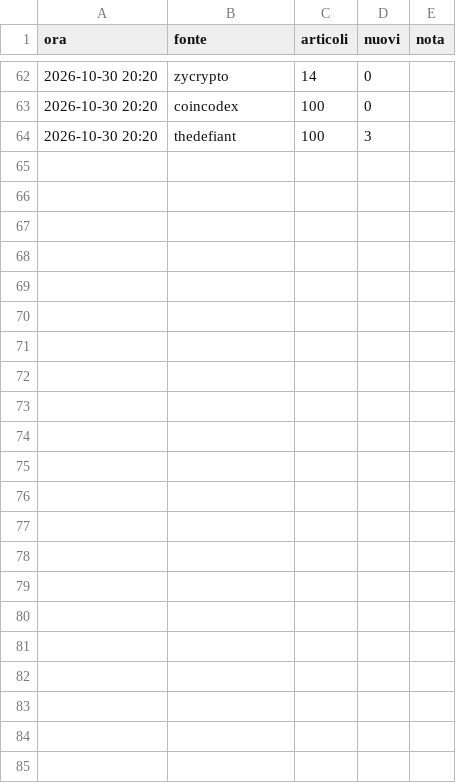
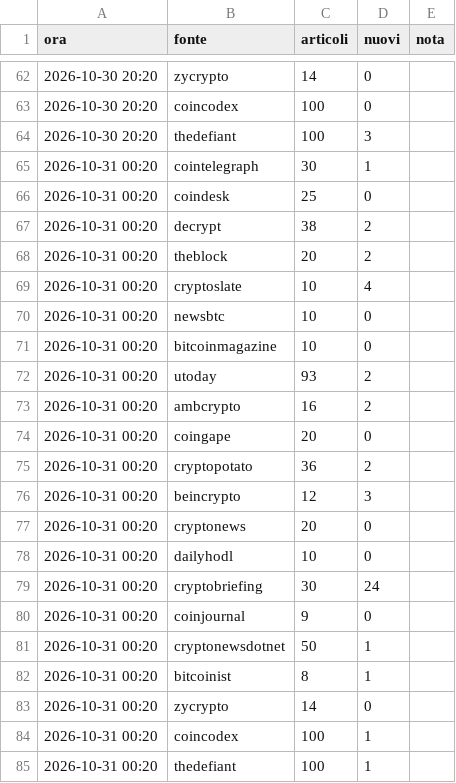
Before and after one commit to alessiobaljak/agentic_trading_system, a CSV file: research/notizie/archivio/giri.csv, drawn as a sheet; only a part is shown, gaps mark what is left out.

```diff
--- a/research/notizie/archivio/giri.csv
+++ b/research/notizie/archivio/giri.csv
@@ -64 +64,22 @@ ora,fonte,articoli,nuovi,nota
 2026-10-30 20:20,thedefiant,100,3,
+2026-10-31 00:20,cointelegraph,30,1,
+2026-10-31 00:20,coindesk,25,0,
+2026-10-31 00:20,decrypt,38,2,
+2026-10-31 00:20,theblock,20,2,
+2026-10-31 00:20,cryptoslate,10,4,
+2026-10-31 00:20,newsbtc,10,0,
+2026-10-31 00:20,bitcoinmagazine,10,0,
+2026-10-31 00:20,utoday,93,2,
+2026-10-31 00:20,ambcrypto,16,2,
+2026-10-31 00:20,coingape,20,0,
+2026-10-31 00:20,cryptopotato,36,2,
+2026-10-31 00:20,beincrypto,12,3,
+2026-10-31 00:20,cryptonews,20,0,
+2026-10-31 00:20,dailyhodl,10,0,
+2026-10-31 00:20,cryptobriefing,30,24,
+2026-10-31 00:20,coinjournal,9,0,
+2026-10-31 00:20,cryptonewsdotnet,50,1,
+2026-10-31 00:20,bitcoinist,8,1,
+2026-10-31 00:20,zycrypto,14,0,
+2026-10-31 00:20,coincodex,100,1,
+2026-10-31 00:20,thedefiant,100,1,
```
Also changed, not shown: 2 other files.
